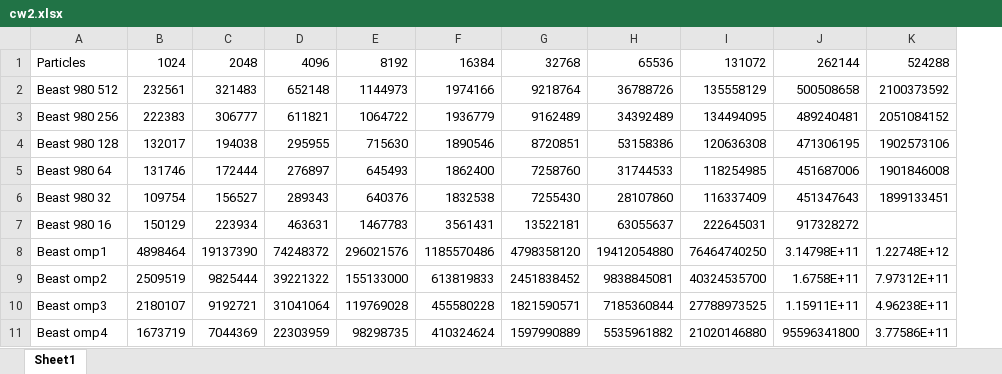
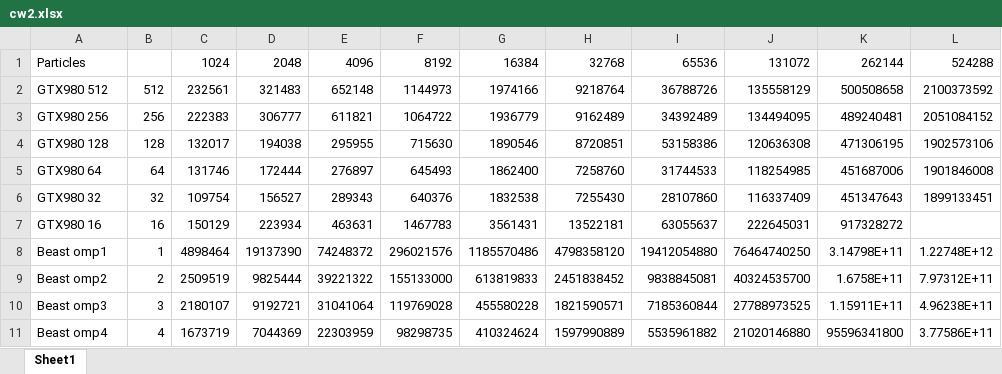
Before and after one commit to dooglz/Concurrent-and-Parallel-Systems, an Excel workbook: cw2.xlsx, sheet Sheet1, drawn as a sheet; only a part is shown; values as stored, in another font and other column widths than the file's, no borders; charts and pictures and conditional formats not drawn; the diff covers the shown part only; the diff names each change by its address in the sheet, - before the commit and + after, or states it on an @@ line.

```diff
--- a/cw2.xlsx (sheet Sheet1)
+++ b/cw2.xlsx (sheet Sheet1)
+column B, rows 2-11: 512 | 256 | 128 | 64 | 32 | 16 | 1 | 2 | 3 | 4
-A2: Beast 980 512
+A2: GTX980 512
-A3: Beast 980 256
+A3: GTX980 256
-A4: Beast 980 128
+A4: GTX980 128
-A5: Beast 980 64
+A5: GTX980 64
-A6: Beast 980 32
+A6: GTX980 32
-A7: Beast 980 16
+A7: GTX980 16
```
Also changed, not shown: 18 added rows, 2 removed rows and 1 edited cell elsewhere in this sheet, charts or pictures, 18 other files.
